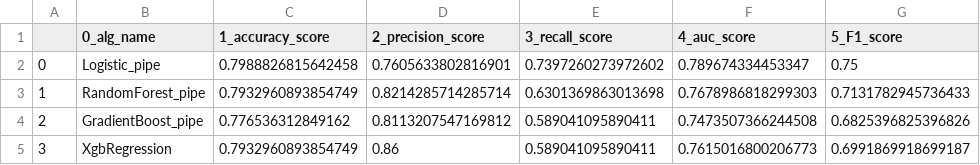
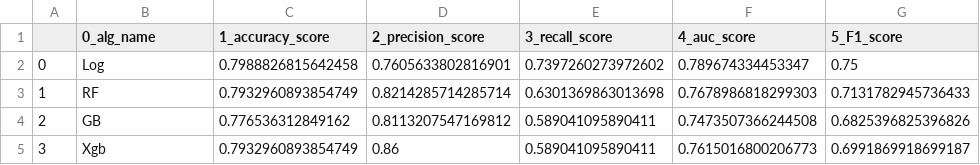
Before and after one commit to Sakanakunn/datarobot-core, a CSV file: result.csv, drawn as a sheet.

Commit message:
made training result export function for figures.

```diff
--- a/result.csv
+++ b/result.csv
@@ -1,5 +1,5 @@
 ,0_alg_name,1_accuracy_score,2_precision_score,3_recall_score,4_auc_score,5_F1_score
-0,Logistic_pipe,0.7988826815642458,0.7605633802816901,0.7397260273972602,0.789674334453347,0.75
-1,RandomForest_pipe,0.7932960893854749,0.8214285714285714,0.6301369863013698,0.7678986818299303,0.7131782945736433
-2,GradientBoost_pipe,0.776536312849162,0.8113207547169812,0.589041095890411,0.7473507366244508,0.6825396825396826
-3,XgbRegression,0.7932960893854749,0.86,0.589041095890411,0.7615016800206773,0.6991869918699187
+0,Log,0.7988826815642458,0.7605633802816901,0.7397260273972602,0.789674334453347,0.75
+1,RF,0.7932960893854749,0.8214285714285714,0.6301369863013698,0.7678986818299303,0.7131782945736433
+2,GB,0.776536312849162,0.8113207547169812,0.589041095890411,0.7473507366244508,0.6825396825396826
+3,Xgb,0.7932960893854749,0.86,0.589041095890411,0.7615016800206773,0.6991869918699187
```
Also changed, not shown: 8 other files.
